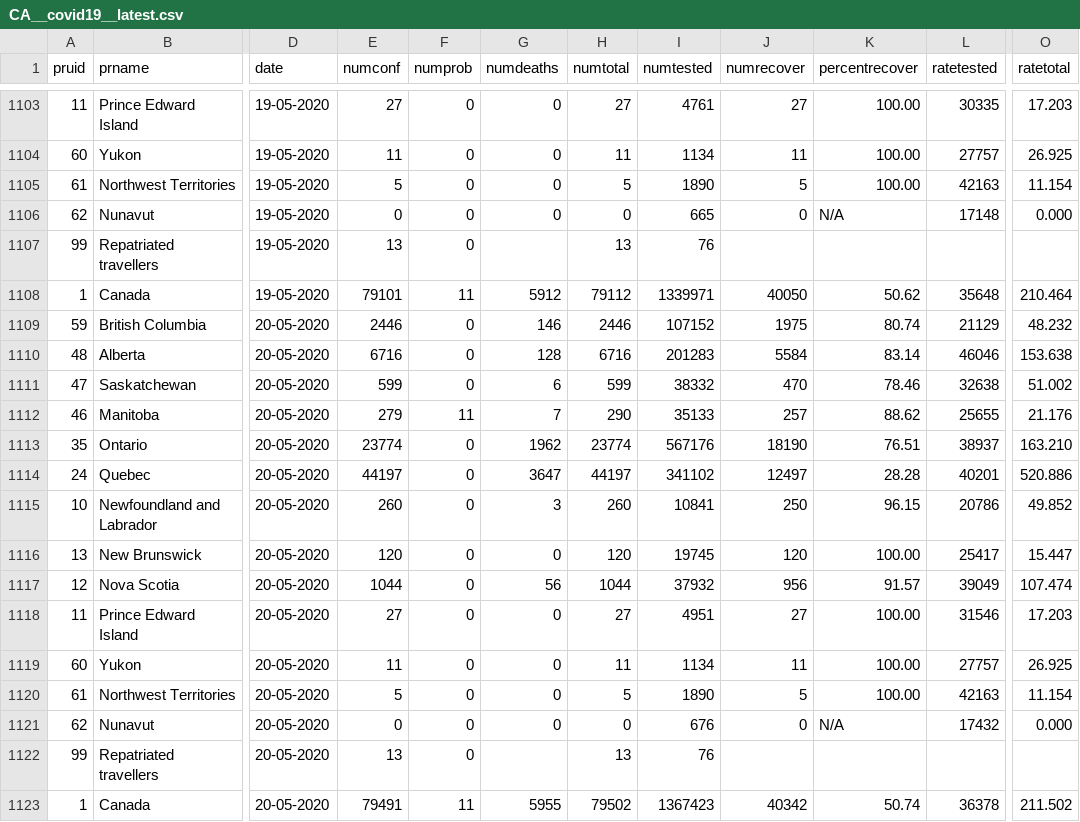
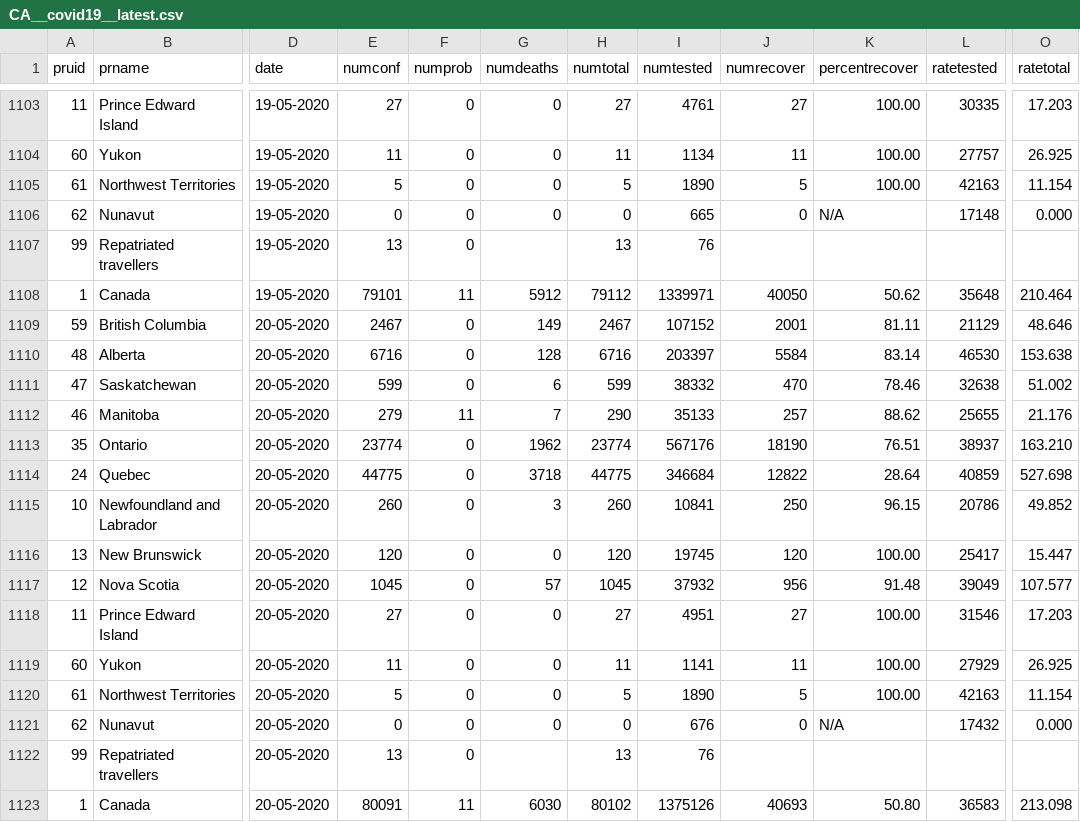
Before and after one commit to dlanger/coronavirus-hc-infobase-archive-OLD, a CSV file: CA__covid19__latest.csv, drawn as a sheet; only a part is shown, gaps mark what is left out; the diff names each change by its address in the sheet, - before the commit and + after, or states it on an @@ line.

```diff
--- a/CA__covid19__latest.csv
+++ b/CA__covid19__latest.csv
-E1109 (numconf): 2446
+E1109 (numconf): 2467
-G1109 (numdeaths): 146
+G1109 (numdeaths): 149
-H1109 (numtotal): 2446
+H1109 (numtotal): 2467
-J1109 (numrecover): 1975
+J1109 (numrecover): 2001
-K1109 (percentrecover): 80.74
+K1109 (percentrecover): 81.11
-O1109 (ratetotal): 48.232
+O1109 (ratetotal): 48.646
-I1110 (numtested): 201283
+I1110 (numtested): 203397
-L1110 (ratetested): 46046
+L1110 (ratetested): 46530
-E1114 (numconf): 44197
+E1114 (numconf): 44775
-G1114 (numdeaths): 3647
+G1114 (numdeaths): 3718
-H1114 (numtotal): 44197
+H1114 (numtotal): 44775
-I1114 (numtested): 341102
+I1114 (numtested): 346684
-J1114 (numrecover): 12497
+J1114 (numrecover): 12822
-K1114 (percentrecover): 28.28
+K1114 (percentrecover): 28.64
-L1114 (ratetested): 40201
+L1114 (ratetested): 40859
-O1114 (ratetotal): 520.886
+O1114 (ratetotal): 527.698
-E1117 (numconf): 1044
+E1117 (numconf): 1045
-G1117 (numdeaths): 56
+G1117 (numdeaths): 57
-H1117 (numtotal): 1044
+H1117 (numtotal): 1045
-K1117 (percentrecover): 91.57
+K1117 (percentrecover): 91.48
-O1117 (ratetotal): 107.474
+O1117 (ratetotal): 107.577
-I1119 (numtested): 1134
+I1119 (numtested): 1141
-L1119 (ratetested): 27757
+L1119 (ratetested): 27929
-E1123 (numconf): 79491
+E1123 (numconf): 80091
-G1123 (numdeaths): 5955
+G1123 (numdeaths): 6030
-H1123 (numtotal): 79502
+H1123 (numtotal): 80102
-I1123 (numtested): 1367423
+I1123 (numtested): 1375126
-J1123 (numrecover): 40342
+J1123 (numrecover): 40693
-K1123 (percentrecover): 50.74
+K1123 (percentrecover): 50.80
-L1123 (ratetested): 36378
+L1123 (ratetested): 36583
-O1123 (ratetotal): 211.502
+O1123 (ratetotal): 213.098
```
Also changed, not shown: 1 other file.
